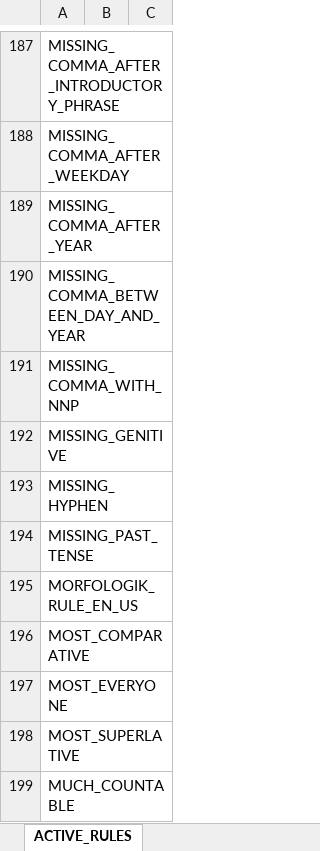
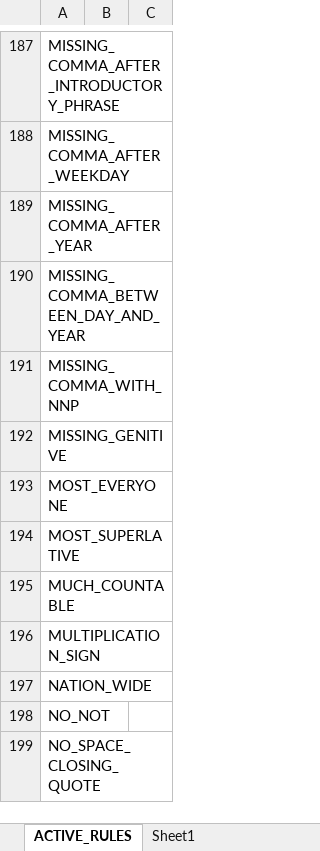
Before and after one commit to Antoninus2/deeplearningGroup1, an Excel workbook: resources/grammar_rules.xlsx, sheet ACTIVE_RULES, drawn as a sheet; only a part is shown, gaps mark what is left out; the shorter side is filled out with more unchanged rows; values as stored, in another font and other column widths than the file's, no borders; the diff names each change by its address in the sheet, - before the commit and + after, or states it on an @@ line.

```diff
--- a/resources/grammar_rules.xlsx (sheet ACTIVE_RULES)
+++ b/resources/grammar_rules.xlsx (sheet ACTIVE_RULES)
+sheet tab: Sheet1
-row 193: MISSING_HYPHEN
-row 194: MISSING_PAST_TENSE
-row 195: MORFOLOGIK_RULE_EN_US
-row 196: MOST_COMPARATIVE
```
Also changed, not shown: 59 other files.
